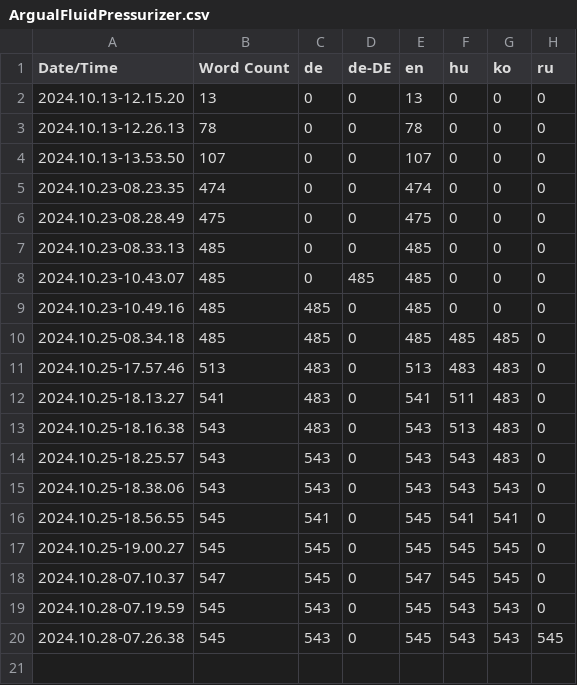
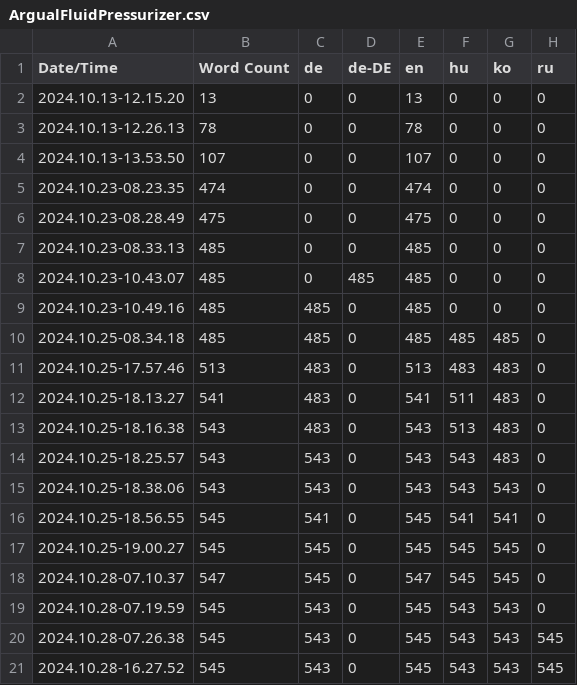
Before and after one commit to Argual/Satisfactory-ArgualFluidPressurizer, a CSV file: Content/Localization/ArgualFluidPressurizer/ArgualFluidPressurizer.csv, drawn as a sheet.

Commit message:
Russian translation fixes.

```diff
--- a/Content/Localization/ArgualFluidPressurizer/ArgualFluidPressurizer.csv
+++ b/Content/Localization/ArgualFluidPressurizer/ArgualFluidPressurizer.csv
@@ -20 +20,2 @@ Date/Time,Word Count,de,de-DE,en,hu,ko,ru
 2024.10.28-07.26.38,545,543,0,545,543,543,545
+2024.10.28-16.27.52,545,543,0,545,543,543,545
```
Also changed, not shown: 3 other files.
